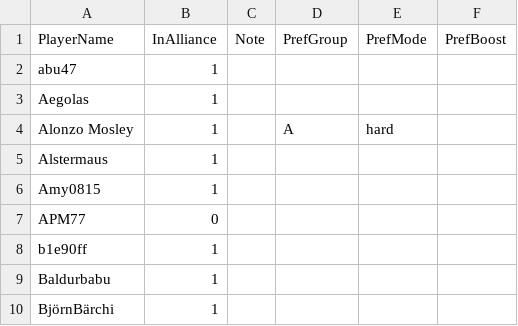
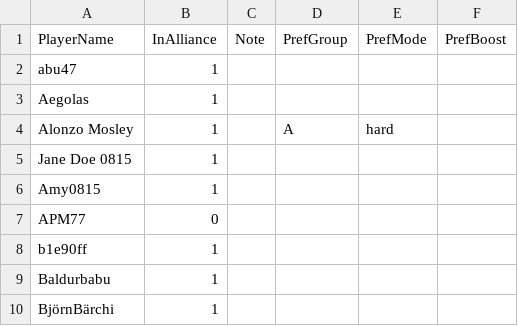
Before and after one commit to its-h4k1/desert-storm-roster-optimizer, a CSV file: data/alliance.csv, drawn as a sheet; only a part is shown.

Commit message:
admin: update data/alliance.csv

```diff
--- a/data/alliance.csv
+++ b/data/alliance.csv
@@ -4,3 +4,3 @@ Aegolas,1,,,,
 Alonzo Mosley,1,,A,hard,
-Alstermaus,1,,,,
+Jane Doe 0815,1,,,,
 Amy0815,1,,,,
```
